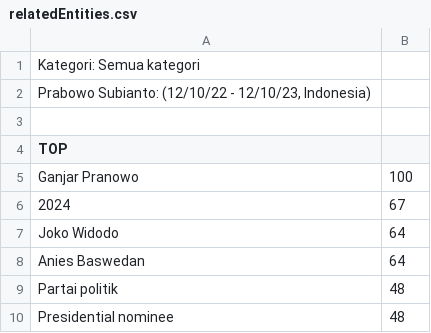
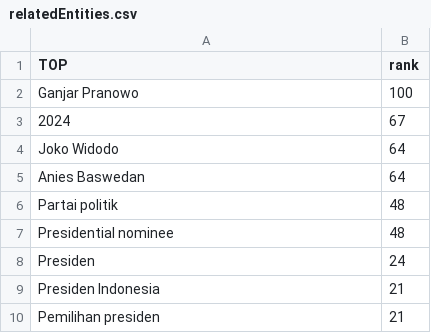
Before and after one commit to syukrillah0108/Sem_3, a CSV file: Statistika/Sampel/capres24/Prabowo Subianto/relatedEntities.csv, drawn as a sheet; only a part is shown; the shorter side is filled out with more unchanged rows.

Commit message:
Update sampel

```diff
--- a/Statistika/Sampel/capres24/Prabowo Subianto/relatedEntities.csv
+++ b/Statistika/Sampel/capres24/Prabowo Subianto/relatedEntities.csv
@@ -1,5 +1,2 @@
-Kategori: Semua kategori
-"Prabowo Subianto: (12/10/22 - 12/10/23, Indonesia)"
-
-TOP
+TOP,rank
 Ganjar Pranowo,100
```
Also changed, not shown: Statistika/Sampel/capres24/Anies Baswedan/relatedEntities.csv, Statistika/Sampel/capres24/Anies Baswedan/relatedQueries.csv, 11 other files.
